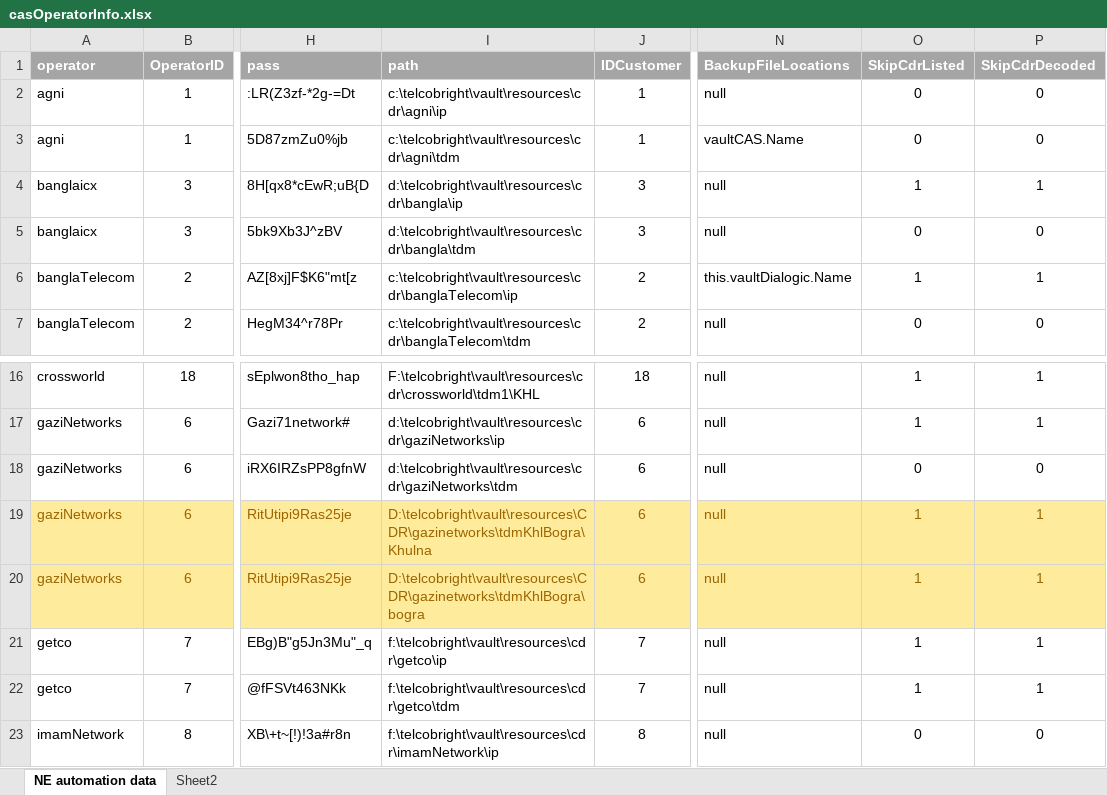
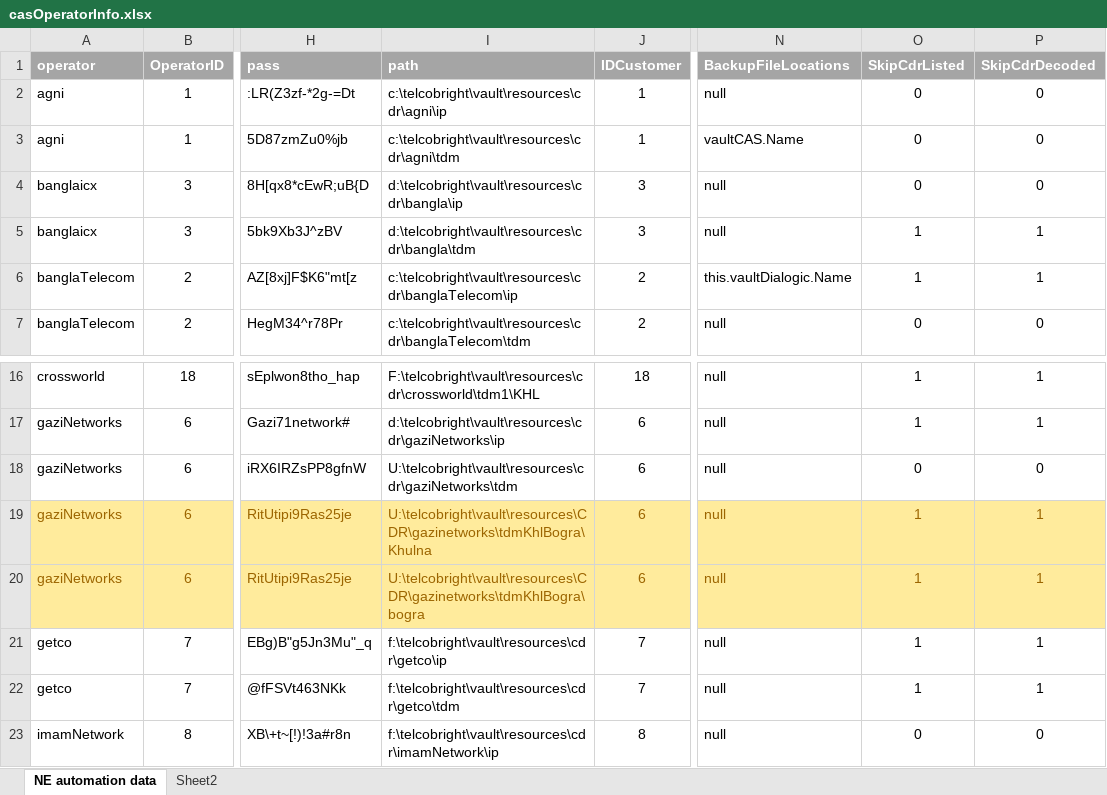
Before and after one commit to pialmmh/telcobright-billing, an Excel workbook: TelcobrightVS13/Projects/UtilInstallConfig/config/cas/_helper/casOperatorInfo.xlsx, sheet NE automation data, drawn as a sheet; only a part is shown, gaps mark what is left out; values as stored, in another font and other column widths than the file's, no borders; the diff names each change by its address in the sheet, - before the commit and + after, or states it on an @@ line.

Commit message:
Fixed Optimizeer of Gazi

```diff
--- a/TelcobrightVS13/Projects/UtilInstallConfig/config/cas/_helper/casOperatorInfo.xlsx (sheet NE automation data)
+++ b/TelcobrightVS13/Projects/UtilInstallConfig/config/cas/_helper/casOperatorInfo.xlsx (sheet NE automation data)
-O4 (SkipCdrListed): 1
+O4 (SkipCdrListed): 0
-P4 (SkipCdrDecoded): 1
+P4 (SkipCdrDecoded): 0
-O5 (SkipCdrListed): 0
+O5 (SkipCdrListed): 1
-P5 (SkipCdrDecoded): 0
+P5 (SkipCdrDecoded): 1
-I18 (path): d:\telcobright\vault\resources\cdr\gaziNetworks\tdm
+I18 (path): U:\telcobright\vault\resources\cdr\gaziNetworks\tdm
-I19 (path): D:\telcobright\vault\resources\CDR\gazinetworks\tdmKhlBogra\Khulna
+I19 (path): U:\telcobright\vault\resources\CDR\gazinetworks\tdmKhlBogra\Khulna
-I20 (path): D:\telcobright\vault\resources\CDR\gazinetworks\tdmKhlBogra\bogra
+I20 (path): U:\telcobright\vault\resources\CDR\gazinetworks\tdmKhlBogra\bogra
```
Also changed, not shown: 2 other files.
